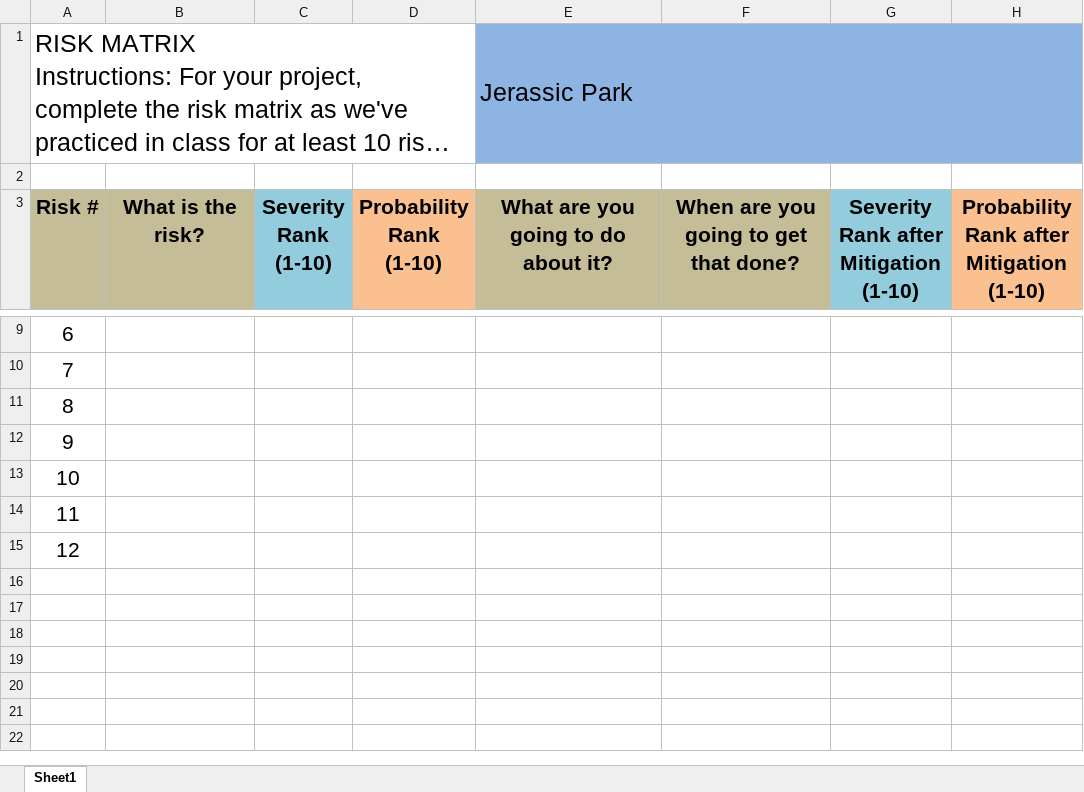
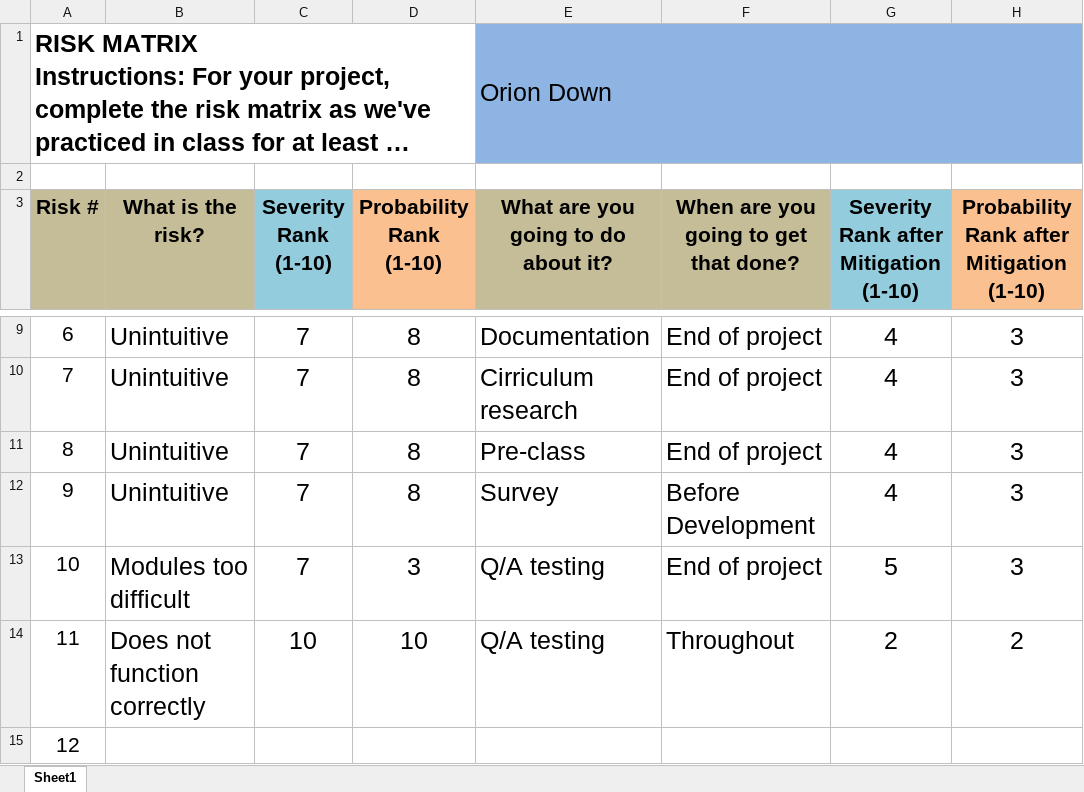
Before and after one commit to ChallengerColorado/OrionDown, an Excel workbook: Agile-Risk-Matrix-Tool.xlsx, sheet Sheet1, drawn as a sheet; only a part is shown, gaps mark what is left out; long unchanged cells end in …; values as stored, in another font and other column widths than the file's, no borders; the diff covers the shown part only; the diff names each change by its address in the sheet, - before the commit and + after, or states it on an @@ line.

Commit message:
Fill out risk matrix

```diff
--- a/Agile-Risk-Matrix-Tool.xlsx (sheet Sheet1)
+++ b/Agile-Risk-Matrix-Tool.xlsx (sheet Sheet1)
-A1 bold: off
+A1 bold: on
-E1: Jerassic Park
+E1: Orion Down
-B9:B12 (What is the risk?): (empty)
+B9:B12 (What is the risk?): Unintuitive
-C9:C13 (Severity Rank (1-10)): (empty)
+C9:C13 (Severity Rank (1-10)): 7
-D9:D12 (Probability Rank (1-10)): (empty)
+D9:D12 (Probability Rank (1-10)): 8
-E9: (empty)
+E9: Documentation
-F9:F11: (empty)
+F9:F11: End of project
-G9:G12: (empty)
+G9:G12: 4
-H9:H13: (empty)
+H9:H13: 3
-E10: (empty)
+E10: Cirriculum research
-E11: (empty)
+E11: Pre-class
-E12: (empty)
+E12: Survey
-F12: (empty)
+F12: Before Development
-B13 (What is the risk?): (empty)
+B13 (What is the risk?): Modules too difficult
-D13 (Probability Rank (1-10)): (empty)
+D13 (Probability Rank (1-10)): 3
-E13:E14: (empty)
+E13:E14: Q/A testing
-F13: (empty)
+F13: End of project
-G13: (empty)
+G13: 5
-B14 (What is the risk?): (empty)
+B14 (What is the risk?): Does not function correctly
-C14 (Severity Rank (1-10)): (empty)
+C14 (Severity Rank (1-10)): 10
-D14 (Probability Rank (1-10)): (empty)
+D14 (Probability Rank (1-10)): 10
-F14: (empty)
+F14: Throughout
-G14: (empty)
+G14: 2
-H14: (empty)
+H14: 2
```
Also changed, not shown: 33 edited cells elsewhere in this sheet.
